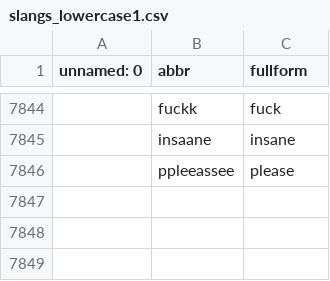
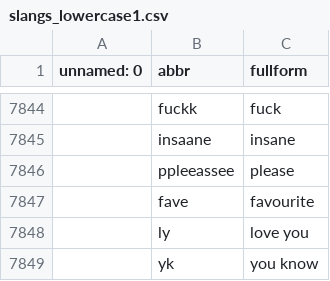
Before and after one commit to dinadz04/datalagi, a CSV file: slangs_lowercase1.csv, drawn as a sheet; only a part is shown, gaps mark what is left out; the diff names each change by its address in the sheet, - before the commit and + after, or states it on an @@ line.

Commit message:
Update slangs_lowercase1.csv

```diff
--- a/slangs_lowercase1.csv
+++ b/slangs_lowercase1.csv
+row 7847:  | fave | favourite
+row 7848:  | ly | love you
+row 7849:  | yk | you know
```
